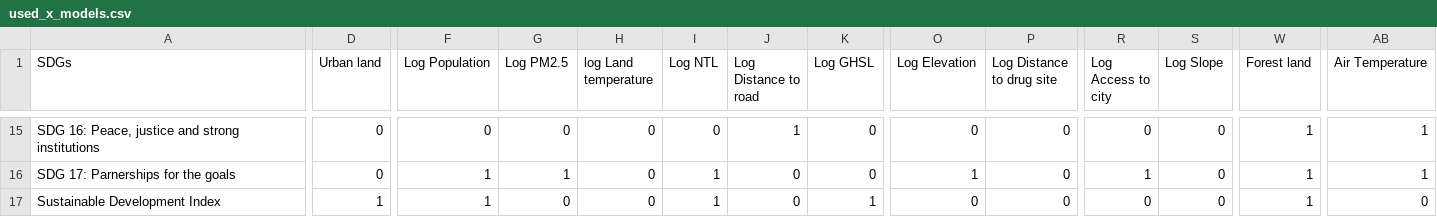
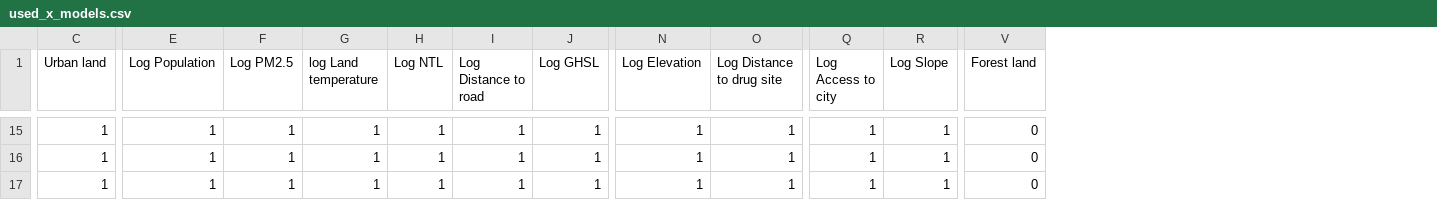
Before and after one commit to HendrixPeralta/bol_hdi_prediction, a CSV file: data/sdg_prediction/used_x_models.csv, drawn as a sheet; only a part is shown, gaps mark what is left out; removed rows and columns are numbered as before the commit, all else as after; the diff covers the shown part only; the diff names each change by its address in the sheet, - before the commit and + after, or states it on an @@ line.

```diff
--- a/data/sdg_prediction/used_x_models.csv
+++ b/data/sdg_prediction/used_x_models.csv
-column A (SDGs), rows 15-17: SDG 16: Peace, justice and strong institutions | SDG 17: Parnerships for the goals | Sustainable Development Index
-column AB (Air Temperature), rows 15-17: 1 | 1 | 0
-C15:C16 (Urban land): 0
+C15:C16 (Urban land): 1
-E15 (Log Population): 0
+E15 (Log Population): 1
-F15 (Log PM2.5): 0
+F15 (Log PM2.5): 1
-G15:G17 (log Land temperature): 0
+G15:G17 (log Land temperature): 1
-H15 (Log NTL): 0
+H15 (Log NTL): 1
-J15:J16 (Log GHSL): 0
+J15:J16 (Log GHSL): 1
-N15 (Log Elevation): 0
+N15 (Log Elevation): 1
-O15:O17 (Log Distance to drug site): 0
+O15:O17 (Log Distance to drug site): 1
-Q15 (Log Access to city): 0
+Q15 (Log Access to city): 1
-R15:R17 (Log Slope): 0
+R15:R17 (Log Slope): 1
-V15:V17 (Forest land): 1
+V15:V17 (Forest land): 0
-I16:I17 (Log Distance to road): 0
+I16:I17 (Log Distance to road): 1
-F17 (Log PM2.5): 0
+F17 (Log PM2.5): 1
-N17 (Log Elevation): 0
+N17 (Log Elevation): 1
-Q17 (Log Access to city): 0
+Q17 (Log Access to city): 1
```
Also changed, not shown: 118 edited cells elsewhere in this file, 1 other file.
